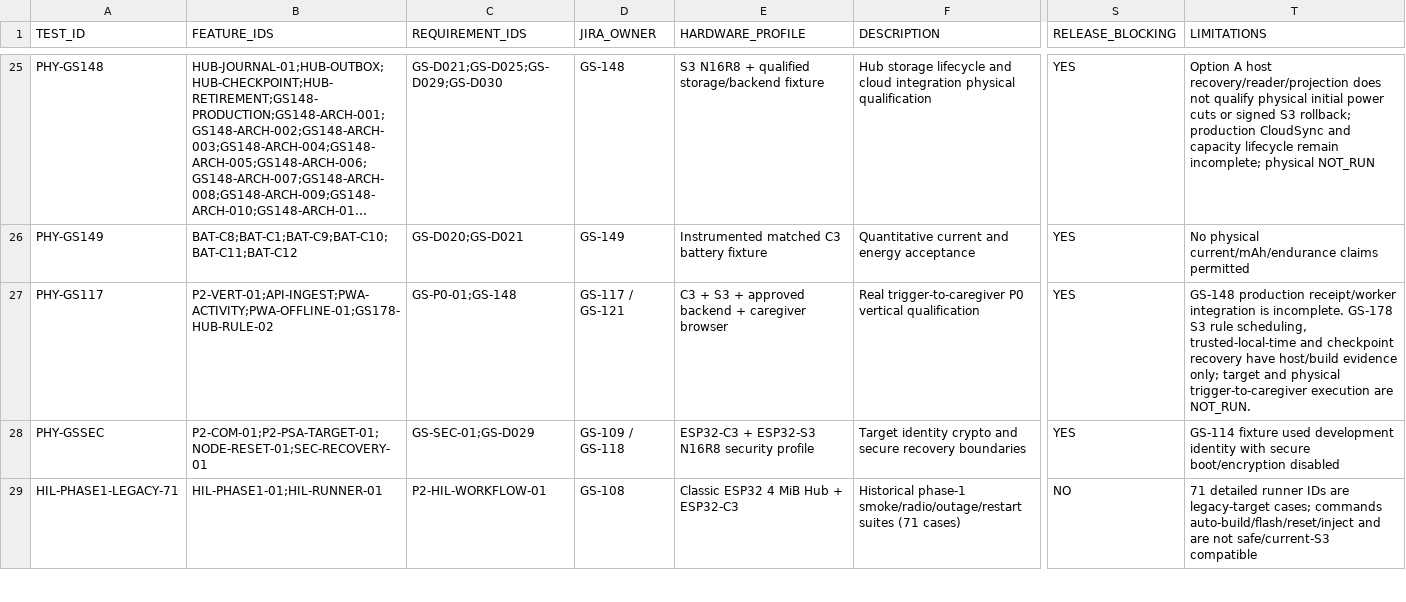
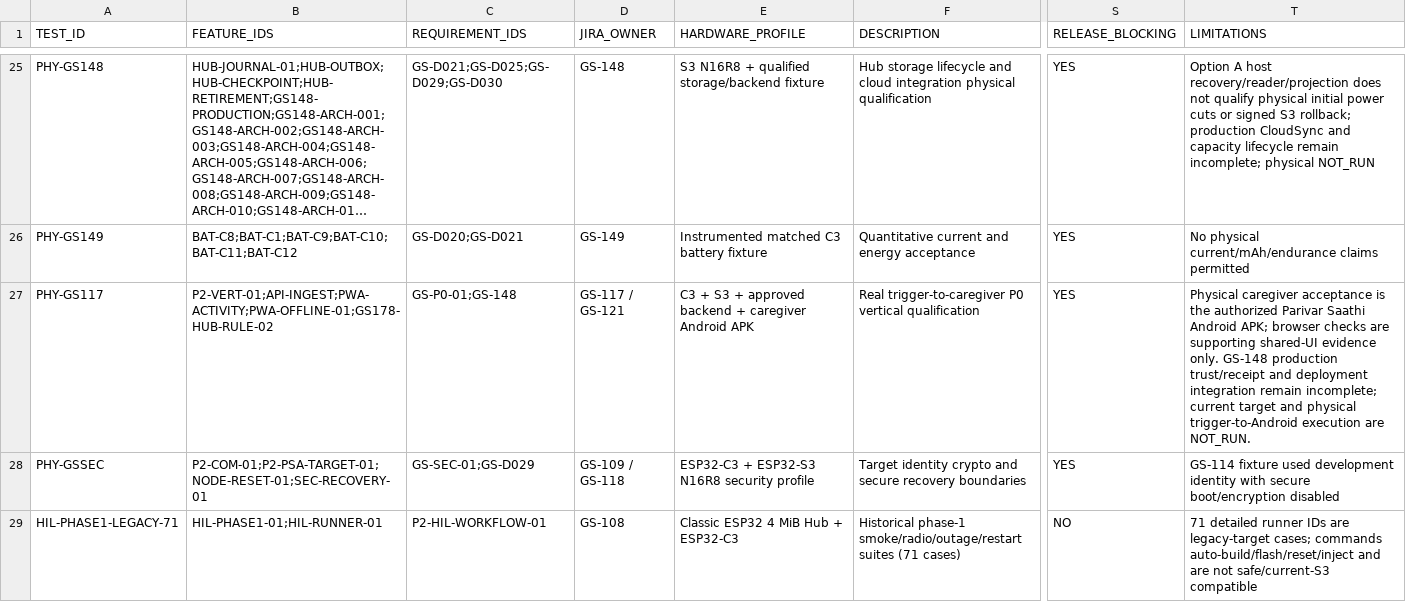
Before and after one commit to udaybhan200683/Ghar_sajag, a CSV file: docs/validation/PHYSICAL_HIL_CATALOGUE.csv, drawn as a sheet; only a part is shown, gaps mark what is left out; long unchanged cells end in …; the diff names each change by its address in the sheet, - before the commit and + after, or states it on an @@ line.

```diff
--- a/docs/validation/PHYSICAL_HIL_CATALOGUE.csv
+++ b/docs/validation/PHYSICAL_HIL_CATALOGUE.csv
-E27 (HARDWARE_PROFILE): …+ caregiver browser
+E27 (HARDWARE_PROFILE): …+ caregiver Android APK
-T27 (LIMITATIONS): GS-148 production receipt/worker integration is incomplete. GS-178 S3 rule scheduling, trusted-local-time and checkpoint recovery have host/build evidence only; target and physical trigger-to-caregiver execution are…
+T27 (LIMITATIONS): Physical caregiver acceptance is the authorized Parivar Saathi Android APK; browser checks are supporting shared-UI evidence only. GS-148 production trust/receipt and deployment integration remain incomplete; current target and physical trigger-to-Android execution are…
```
Also changed, not shown: docs/validation/MASTER_TRACEABILITY.csv, 4 other files.
